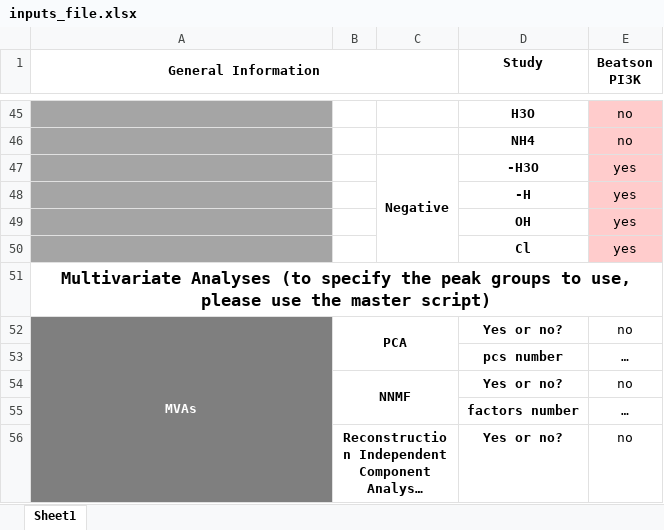
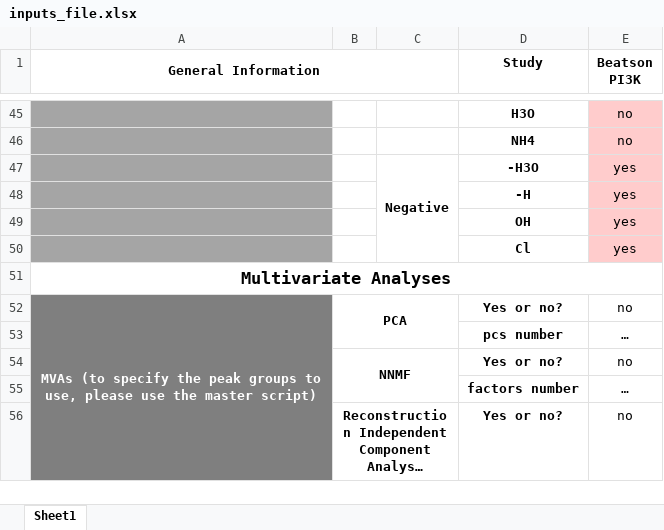
Before and after one commit to NICE-MSI/adhoc-data-processing-pipeline, an Excel workbook: required-files/inputs_file.xlsx, sheet Sheet1, drawn as a sheet; only a part is shown, gaps mark what is left out; long unchanged cells end in …; values as stored, in another font and other column widths than the file's, no borders; the diff names each change by its address in the sheet, - before the commit and + after, or states it on an @@ line.

Commit message:
Update inputs_file.xlsx

```diff
--- a/required-files/inputs_file.xlsx (sheet Sheet1)
+++ b/required-files/inputs_file.xlsx (sheet Sheet1)
-A51 (General Information): Multivariate Analyses (to specify the peak groups to use, please use the master script)
+A51 (General Information): Multivariate Analyses
-A52 (General Information): MVAs
+A52 (General Information): MVAs (to specify the peak groups to use, please use the master script)
```
